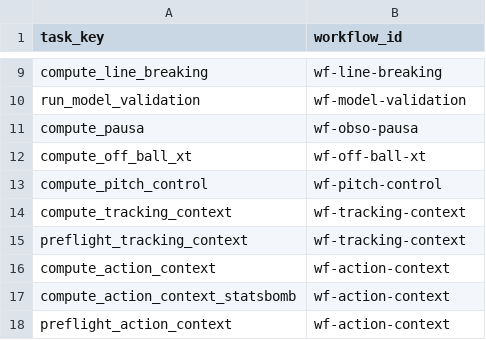
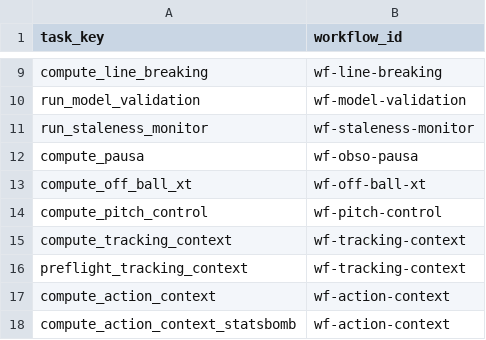
Before and after one commit to karsten-s-nielsen/luxury-lakehouse, a CSV file: dbt_project/seeds/task_workflow_mapping.csv, drawn as a sheet; only a part is shown, gaps mark what is left out; the shorter side is filled out with more unchanged rows.

```diff
--- a/dbt_project/seeds/task_workflow_mapping.csv
+++ b/dbt_project/seeds/task_workflow_mapping.csv
@@ -10,2 +10,3 @@ compute_line_breaking,wf-line-breaking
 run_model_validation,wf-model-validation
+run_staleness_monitor,wf-staleness-monitor
 compute_pausa,wf-obso-pausa
```
Also changed, not shown: 3 other files.
